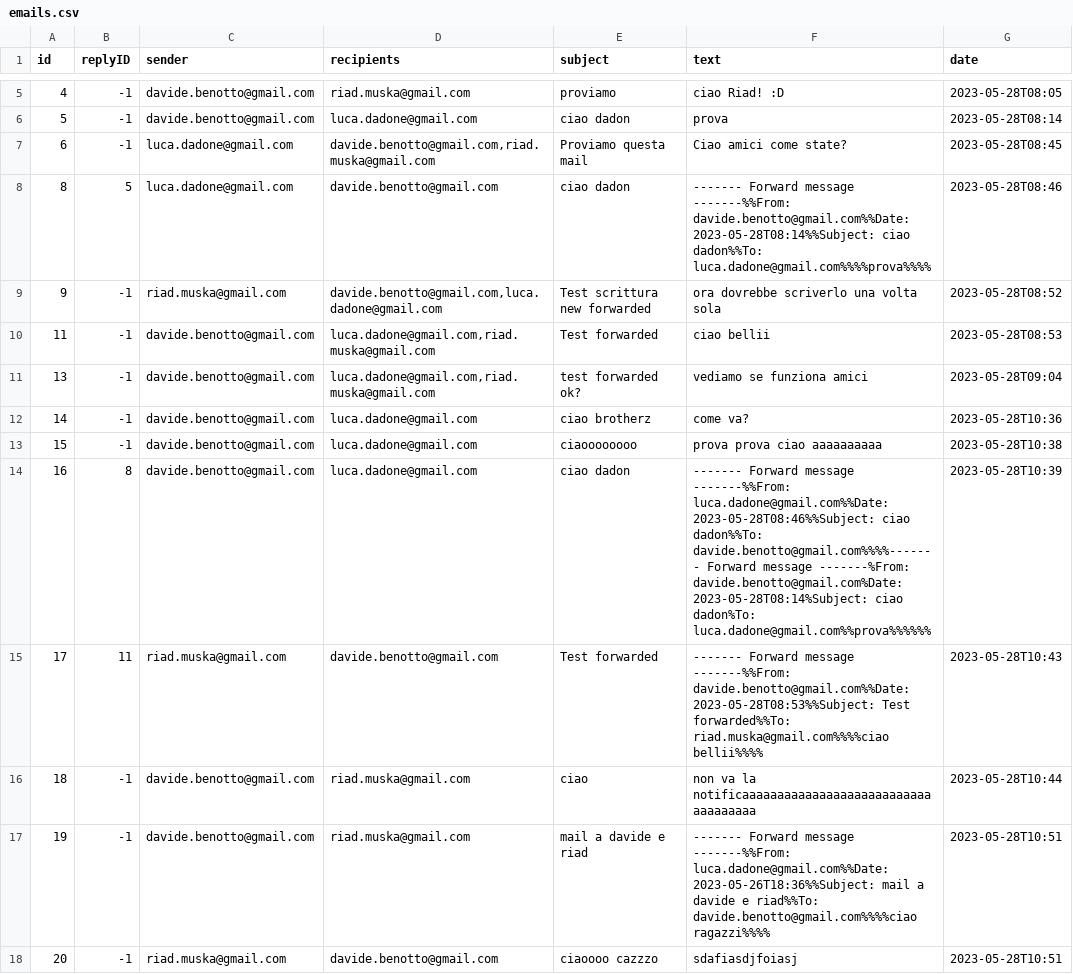
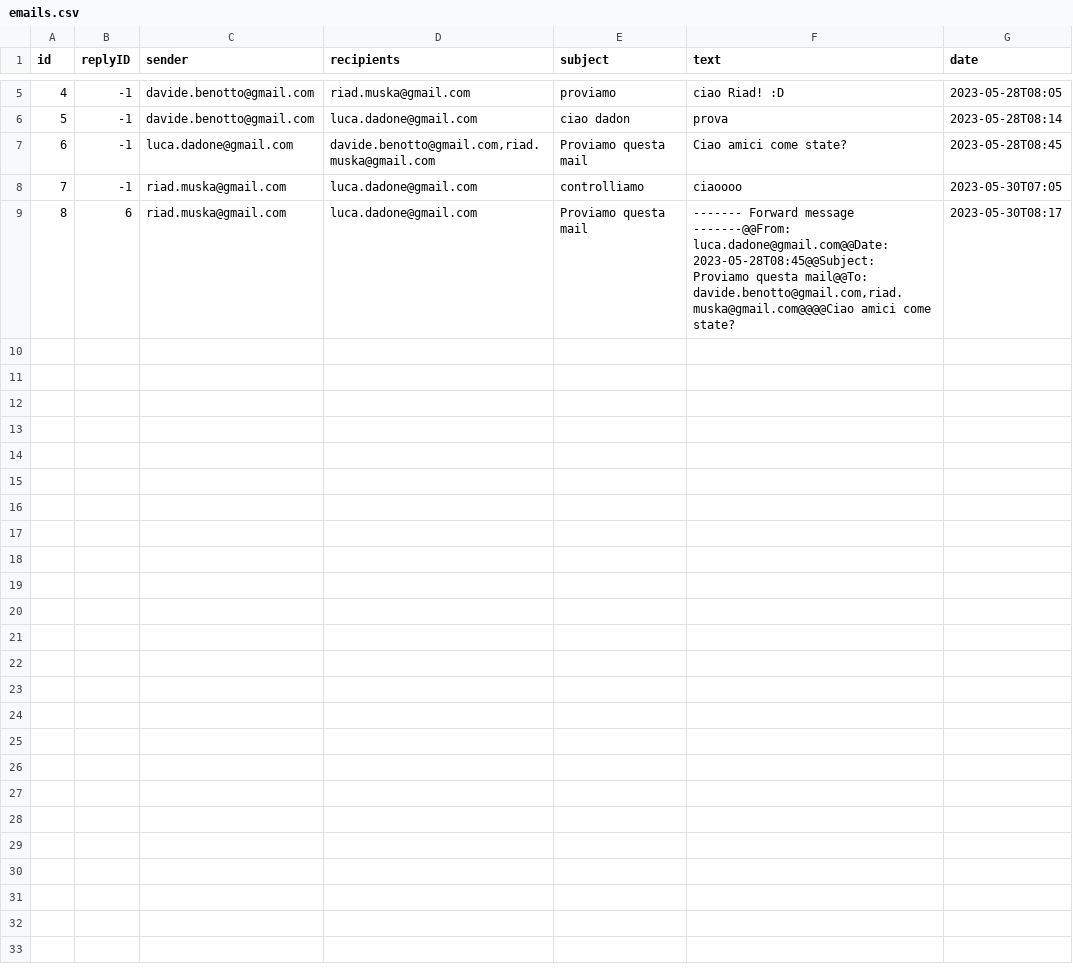
Before and after one commit to dadoluca/Java_Email_Service, a CSV file: src/main/java/com/example/mailservice/mailserver/data/emails.csv, drawn as a sheet; only a part is shown, gaps mark what is left out; the diff covers the shown part only.

Commit message:
grafica log, refactor forwarding e merge Muska

```diff
--- a/src/main/java/com/example/mailservice/mailserver/data/emails.csv
+++ b/src/main/java/com/example/mailservice/mailserver/data/emails.csv
@@ -7,12 +7,3 @@
 6,-1,"luca.dadone@gmail.com","davide.benotto@gmail.com,riad.muska@gmail.com","Proviamo questa mail","Ciao amici come state?",2023-05-28T08:45
-8,5,"luca.dadone@gmail.com","davide.benotto@gmail.com","ciao dadon","------- Forward message -------%%From: davide.benotto@gmail.com%%Date: 2023-05-28T08:14%%Subject: ciao dadon%%To: luca.dadone@gmail.com%%%%prova%%%%",2023-05-28T08:46
-9,-1,"riad.muska@gmail.com","davide.benotto@gmail.com,luca.dadone@gmail.com","Test scrittura new forwarded","ora dovrebbe scriverlo una volta sola",2023-05-28T08:52
-11,-1,"davide.benotto@gmail.com","luca.dadone@gmail.com,riad.muska@gmail.com","Test forwarded","ciao bellii",2023-05-28T08:53
-13,-1,"davide.benotto@gmail.com","luca.dadone@gmail.com,riad.muska@gmail.com","test forwarded ok?","vediamo se funziona amici",2023-05-28T09:04
-14,-1,"davide.benotto@gmail.com","luca.dadone@gmail.com","ciao brotherz","come va?",2023-05-28T10:36
-15,-1,"davide.benotto@gmail.com","luca.dadone@gmail.com","ciaoooooooo","prova prova ciao aaaaaaaaaa",2023-05-28T10:38
-16,8,"davide.benotto@gmail.com","luca.dadone@gmail.com","ciao dadon","------- Forward message -------%%From: luca.dadone@gmail.com%%Date: 2023-05-28T08:46%%Subject: ciao dadon%%To: davide.benotto@gmail.com%%%%------- Forward message -------%From: davide.benotto@gmail.com%Date: 2023-05-28T08:14%Subject: ciao dadon%To: luca.dadone@gmail.com%%prova%%%%%%",2023-05-28T10:39
-17,11,"riad.muska@gmail.com","davide.benotto@gmail.com","Test forwarded","------- Forward message -------%%From: davide.benotto@gmail.com%%Date: 2023-05-28T08:53%%Subject: Test forwarded%%To: riad.muska@gmail.com%%%%ciao bellii%%%%",2023-05-28T10:43
-18,-1,"davide.benotto@gmail.com","riad.muska@gmail.com","ciao","non va la notificaaaaaaaaaaaaaaaaaaaaaaaaaaaaaaaaaaaa",2023-05-28T10:44
-19,-1,"davide.benotto@gmail.com","riad.muska@gmail.com","mail a davide e riad","------- Forward message -------%%From: luca.dadone@gmail.com%%Date: 2023-05-26T18:36%%Subject: mail a davide e riad%%To: davide.benotto@gmail.com%%%%ciao ragazzi%%%%",2023-05-28T10:51
-20,-1,"riad.muska@gmail.com","davide.benotto@gmail.com","ciaoooo cazzzo","sdafiasdjfoiasj",2023-05-28T10:51
+7,-1,"riad.muska@gmail.com","luca.dadone@gmail.com","controlliamo","ciaoooo",2023-05-30T07:05
+8,6,"riad.muska@gmail.com","luca.dadone@gmail.com","Proviamo questa mail","------- Forward message -------@@From: luca.dadone@gmail.com@@Date: 2023-05-28T08:45@@Subject: Proviamo questa mail@@To: davide.benotto@gmail.com,riad.muska@gmail.com@@@@Ciao amici come state?",2023-05-30T08:17
```
Also changed, not shown: 12 removed rows elsewhere in this file, 11 other files.
